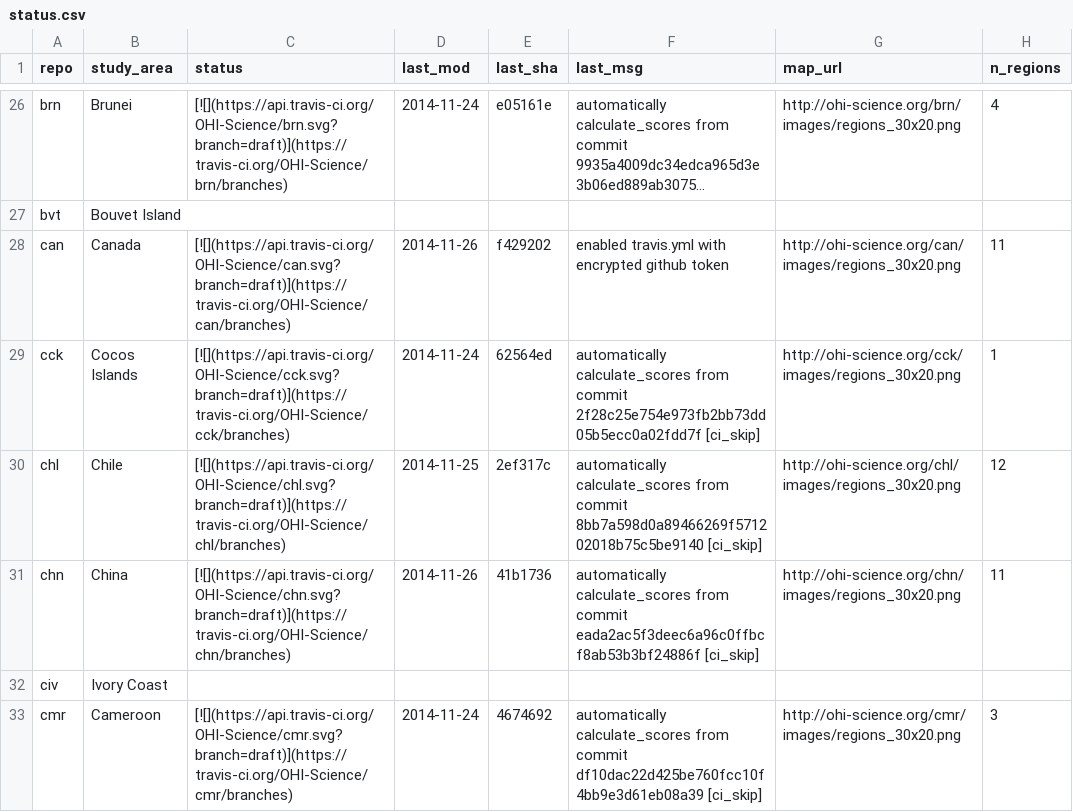
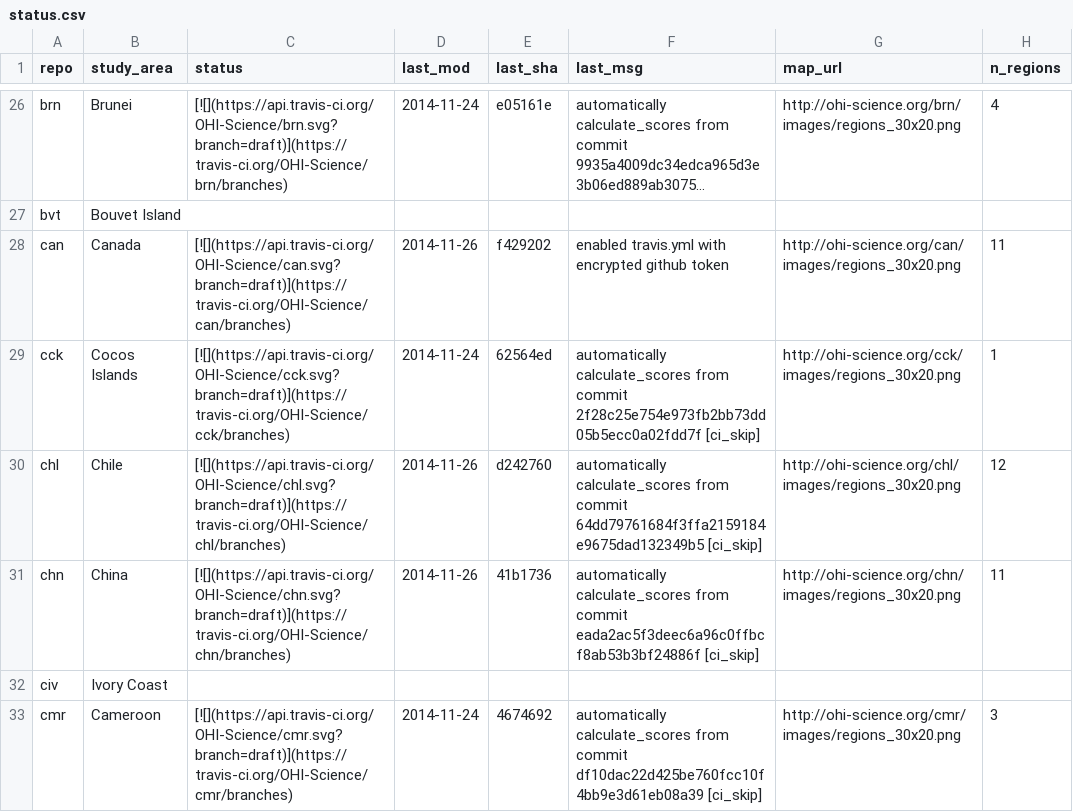
Before and after one commit to OHI-Science/subcountry, a CSV file: _data/status.csv, drawn as a sheet; only a part is shown, gaps mark what is left out; long unchanged cells end in ….

Commit message:
updated status from chl commit d242760

```diff
--- a/_data/status.csv
+++ b/_data/status.csv
@@ -29,3 +29,3 @@
 "cck","Cocos Islands","[![](https://api.travis-ci.org/OHI-Science/cck.svg?branch=draft)](https://travis-ci.org/OHI-Science/cck/branches)","2014-11-24","62564ed","automatically calculate_scores from commit 2f28c25e754e973fb2bb73dd05b5ecc0a02fdd7f [ci_skip]","http://ohi-science.org/cck/images/regions_30x20.png",1
-"chl","Chile","[![](https://api.travis-ci.org/OHI-Science/chl.svg?branch=draft)](https://travis-ci.org/OHI-Science/chl/branches)","2014-11-25","2ef317c","automatically calculate_scores from commit 8bb7a598d0a89466269f571202018b75c5be9140 [ci_skip]","http://ohi-science.org/chl/images/regions_30x20.png",12
+"chl","Chile","[![](https://api.travis-ci.org/OHI-Science/chl.svg?branch=draft)](https://travis-ci.org/OHI-Science/chl/branches)","2014-11-26","d242760","automatically calculate_scores from commit 64dd79761684f3ffa2159184e9675dad132349b5 [ci_skip]","http://ohi-science.org/chl/images/regions_30x20.png",12
 "chn","China","[![](https://api.travis-ci.org/OHI-Science/chn.svg?branch=draft)](https://travis-ci.org/OHI-Science/chn/branches)","2014-11-26","41b1736","automatically calculate_scores from commit eada2ac5f3deec6a96c0ffbcf8ab53b3bf24886f [ci_skip]","http://ohi-science.org/chn/images/regions_30x20.png",11
```
